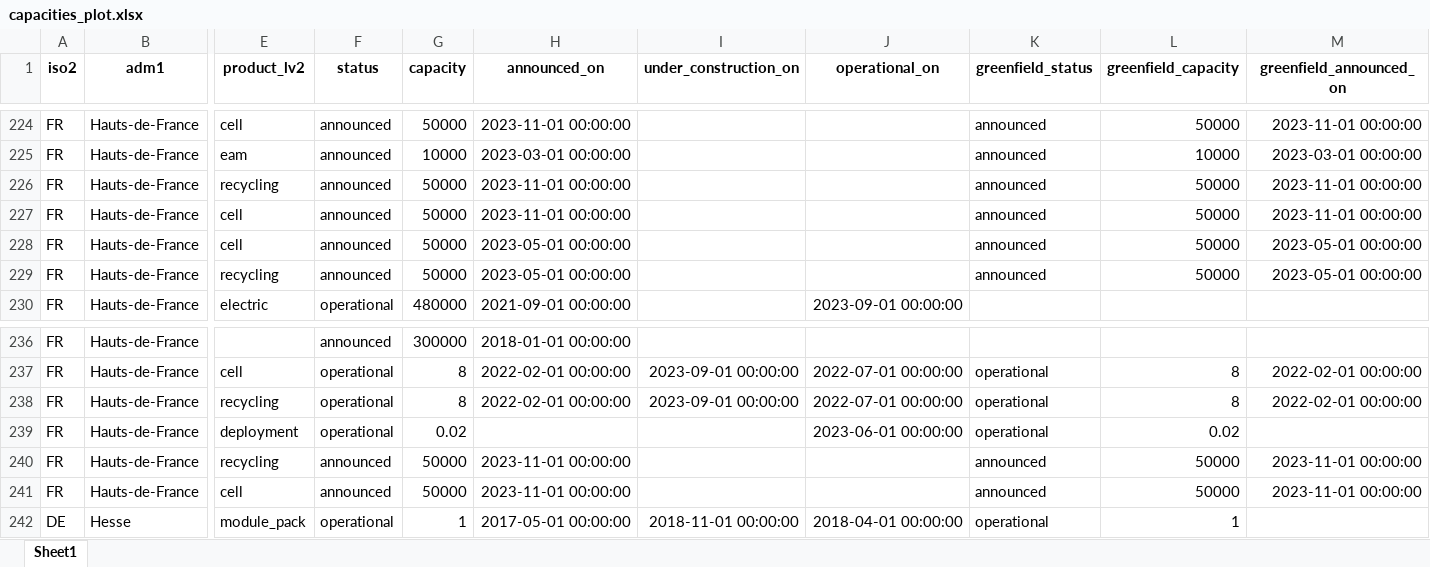
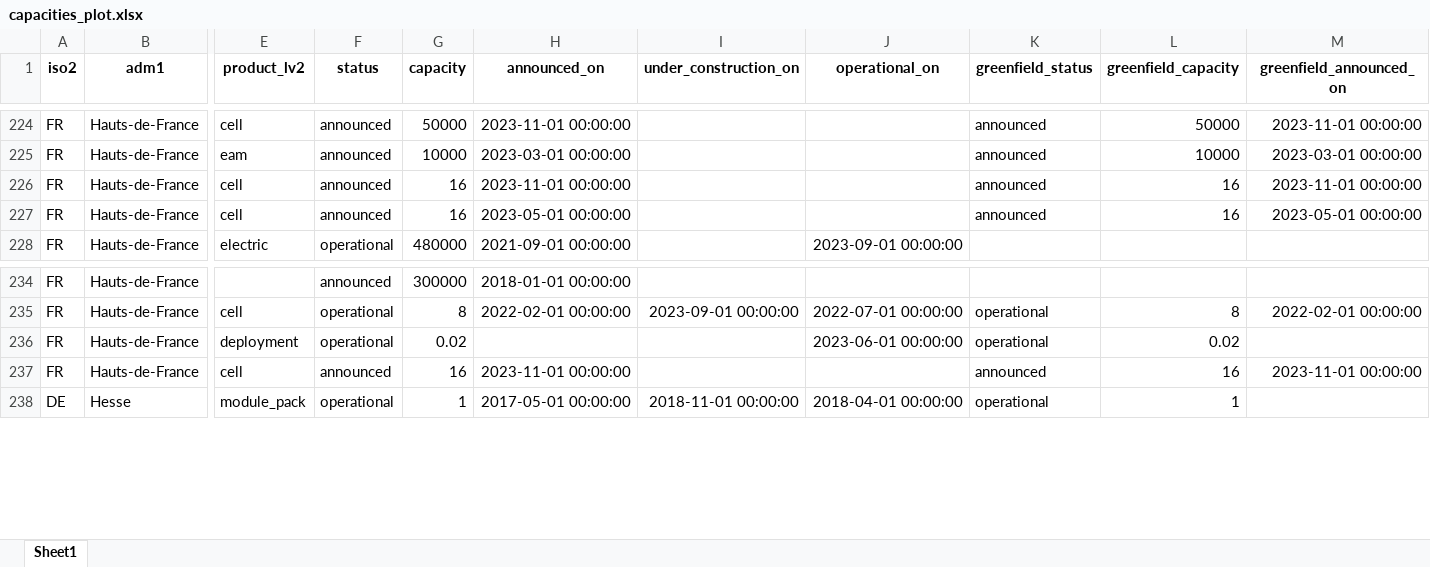
Before and after one commit to benmcwilliams/tuone-core, an Excel workbook: reconcile/storage/output/capacities_plot.xlsx, sheet Sheet1, drawn as a sheet; only a part is shown, gaps mark what is left out; values as stored, in another font and other column widths than the file's, no borders; removed rows and columns are numbered as before the commit, all else as after; rows hold the shown columns only; the diff names each change by its address in the sheet, - before the commit and + after, or states it on an @@ line.

```diff
--- a/reconcile/storage/output/capacities_plot.xlsx (sheet Sheet1)
+++ b/reconcile/storage/output/capacities_plot.xlsx (sheet Sheet1)
-row 226: FR | Hauts-de-France | recycling | announced | 50000 | 2023-11-01 00:00:00 |  |  | announced | 50000 | 2023-11-01 00:00:00
-G226:G227 (capacity): 50000
+G226:G227 (capacity): 16
-L226:L227 (greenfield_capacity): 50000
+L226:L227 (greenfield_capacity): 16
-row 229: FR | Hauts-de-France | recycling | announced | 50000 | 2023-05-01 00:00:00 |  |  | announced | 50000 | 2023-05-01 00:00:00
-row 238: FR | Hauts-de-France | recycling | operational | 8 | 2022-02-01 00:00:00 | 2023-09-01 00:00:00 | 2022-07-01 00:00:00 | operational | 8 | 2022-02-01 00:00:00
-row 240: FR | Hauts-de-France | recycling | announced | 50000 | 2023-11-01 00:00:00 |  |  | announced | 50000 | 2023-11-01 00:00:00
-G237 (capacity): 50000
+G237 (capacity): 16
-L237 (greenfield_capacity): 50000
+L237 (greenfield_capacity): 16
```
Also changed, not shown: reconcile/storage/output/capacities-debug.xlsx, reconcile/storage/output/facilities.xlsx, 11 other files.
